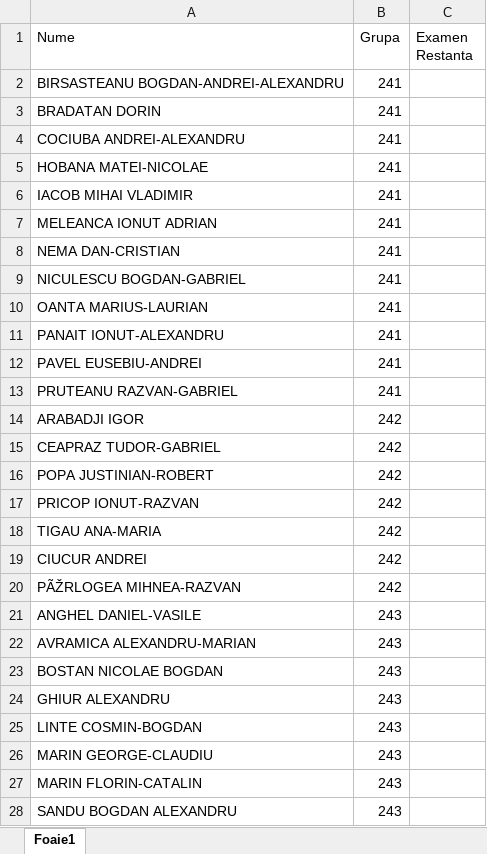
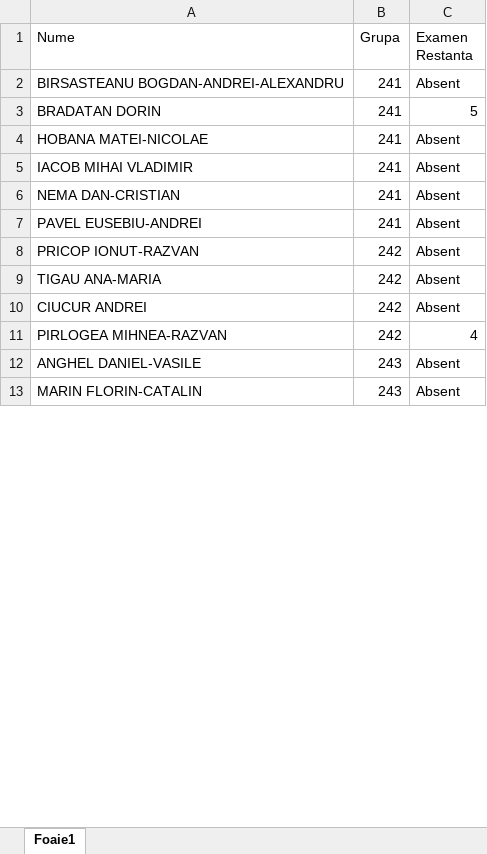
Before and after one commit to AlexAmarioarei/AlexAmarioarei.github.io, an Excel workbook: Teaching/ProbabilityStatistics/results/Tabel_Prob_Stat_R1.xlsx, sheet Foaie1, drawn as a sheet; only a part is shown; values as stored, in another font and other column widths than the file's, no borders; removed rows and columns are numbered as before the commit, all else as after; the diff covers the shown part only; the diff names each change by its address in the sheet, - before the commit and + after, or states it on an @@ line.

Commit message:
Update Restanta 1 Prob & Stat

```diff
--- a/Teaching/ProbabilityStatistics/results/Tabel_Prob_Stat_R1.xlsx (sheet Foaie1)
+++ b/Teaching/ProbabilityStatistics/results/Tabel_Prob_Stat_R1.xlsx (sheet Foaie1)
-C2 (Examen Restanta): (empty)
+C2 (Examen Restanta): Absent
-C3 (Examen Restanta): (empty)
+C3 (Examen Restanta): 5
-row 4: COCIUBA ANDREI-ALEXANDRU | 241
-C4:C5 (Examen Restanta): (empty)
+C4:C5 (Examen Restanta): Absent
-row 7: MELEANCA IONUT ADRIAN | 241
-C6 (Examen Restanta): (empty)
+C6 (Examen Restanta): Absent
-row 9: NICULESCU BOGDAN-GABRIEL | 241
-row 10: OANTA MARIUS-LAURIAN | 241
-row 11: PANAIT IONUT-ALEXANDRU | 241
-C7 (Examen Restanta): (empty)
+C7 (Examen Restanta): Absent
-row 13: PRUTEANU RAZVAN-GABRIEL | 241
-row 14: ARABADJI IGOR | 242
-row 15: CEAPRAZ TUDOR-GABRIEL | 242
-row 16: POPA JUSTINIAN-ROBERT | 242
-C8:C10 (Examen Restanta): (empty)
+C8:C10 (Examen Restanta): Absent
-A11 (Nume): PÃŽRLOGEA MIHNEA-RAZVAN
+A11 (Nume): PIRLOGEA MIHNEA-RAZVAN
-C11 (Examen Restanta): (empty)
+C11 (Examen Restanta): 4
-C12 (Examen Restanta): (empty)
+C12 (Examen Restanta): Absent
-row 22: AVRAMICA ALEXANDRU-MARIAN | 243
-row 23: BOSTAN NICOLAE BOGDAN | 243
-row 24: GHIUR ALEXANDRU | 243
-row 25: LINTE COSMIN-BOGDAN | 243
-row 26: MARIN GEORGE-CLAUDIU | 243
-C13 (Examen Restanta): (empty)
+C13 (Examen Restanta): Absent
-row 28: SANDU BOGDAN ALEXANDRU | 243
```
Also changed, not shown: 9 removed rows and 6 edited cells elsewhere in this sheet, Teaching/ProbabilityStatistics/results/Tabel_Prob_Stat.xlsx, 2 other files.
